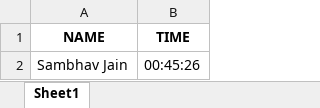
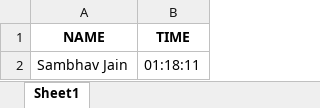
Before and after one commit to Cyber-warrior-2026/Facial-Attendance-System, an Excel workbook: Attendance/Attendance_05-03-2025.xlsx, sheet Sheet1, drawn as a sheet; values as stored, in another font and other column widths than the file's, no borders; the diff names each change by its address in the sheet, - before the commit and + after, or states it on an @@ line.

```diff
--- a/Attendance/Attendance_05-03-2025.xlsx (sheet Sheet1)
+++ b/Attendance/Attendance_05-03-2025.xlsx (sheet Sheet1)
-B2 (TIME): 00:45:26
+B2 (TIME): 01:18:11
```
Also changed, not shown: 2 other files.
